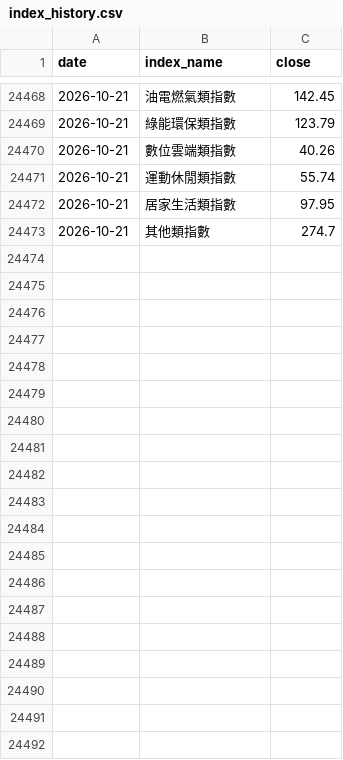
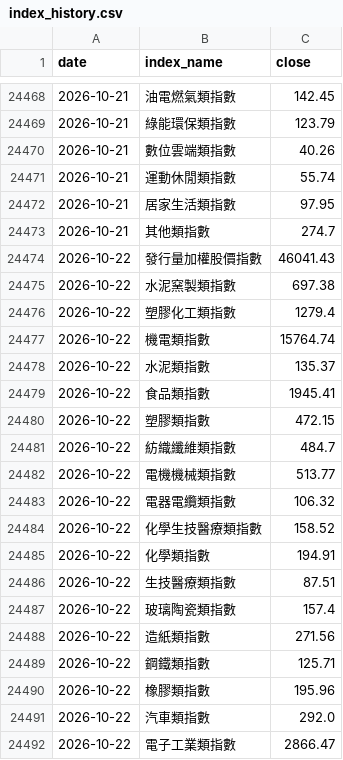
Before and after one commit to skycookie0109-ux/sector-rotation, a CSV file: data/history/index_history.csv, drawn as a sheet; only a part is shown, gaps mark what is left out; the diff covers the shown part only.

```diff
--- a/data/history/index_history.csv
+++ b/data/history/index_history.csv
@@ -24473 +24473,20 @@ date,index_name,close
 2026-10-21,其他類指數,274.7
+2026-10-22,發行量加權股價指數,46041.43
+2026-10-22,水泥窯製類指數,697.38
+2026-10-22,塑膠化工類指數,1279.4
+2026-10-22,機電類指數,15764.74
+2026-10-22,水泥類指數,135.37
+2026-10-22,食品類指數,1945.41
+2026-10-22,塑膠類指數,472.15
+2026-10-22,紡織纖維類指數,484.7
+2026-10-22,電機機械類指數,513.77
+2026-10-22,電器電纜類指數,106.32
+2026-10-22,化學生技醫療類指數,158.52
+2026-10-22,化學類指數,194.91
+2026-10-22,生技醫療類指數,87.51
+2026-10-22,玻璃陶瓷類指數,157.4
+2026-10-22,造紙類指數,271.56
+2026-10-22,鋼鐵類指數,125.71
+2026-10-22,橡膠類指數,195.96
+2026-10-22,汽車類指數,292.0
+2026-10-22,電子工業類指數,2866.47
```
Also changed, not shown: 19 added rows elsewhere in this file, data/history/chips.csv, 5 other files.
